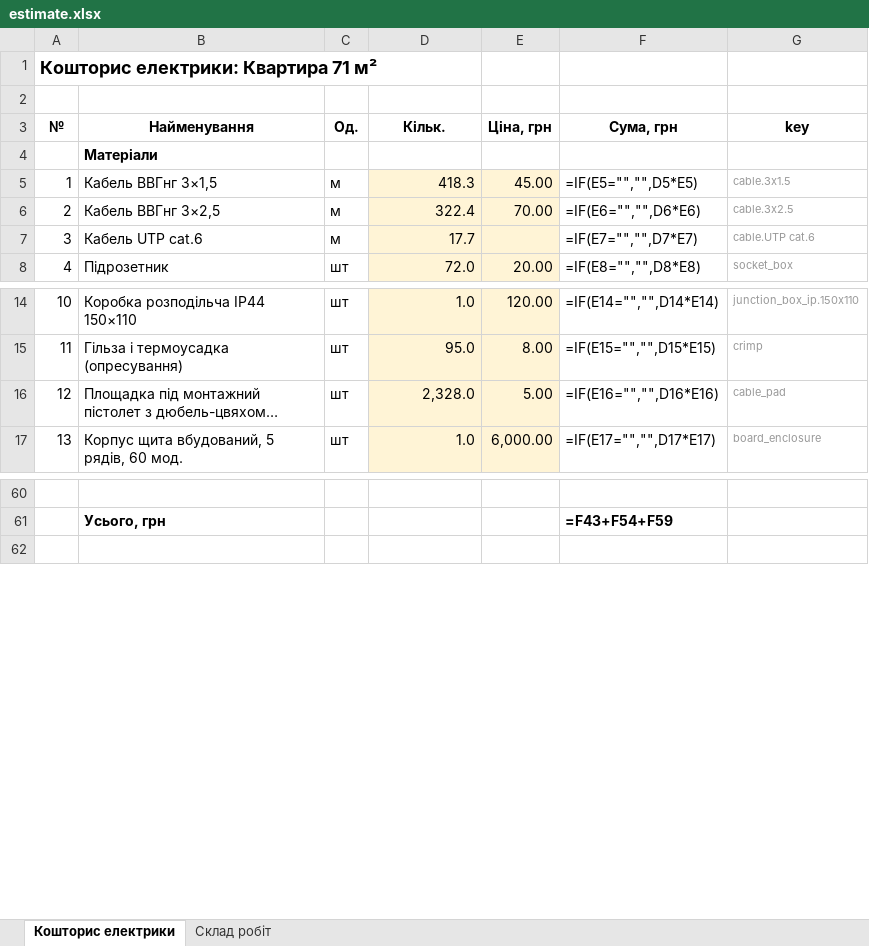
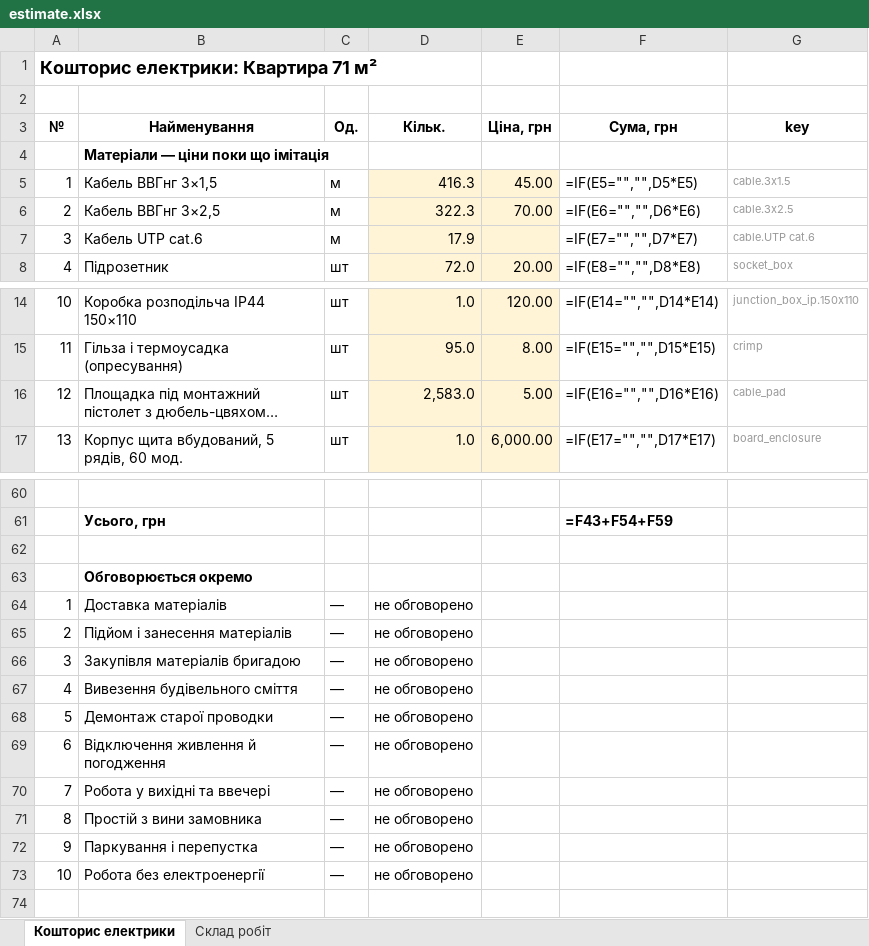
Before and after one commit to Coder801/floorplan-engine, an Excel workbook: projects/nahirna-16/out/estimate.xlsx, sheet Кошторис електрики, drawn as a sheet; only a part is shown, gaps mark what is left out; long unchanged cells end in …; values as stored, in another font and other column widths than the file's, no borders; formulas without a stored value are shown as written; the diff covers the shown part only; the diff names each change by its address in the sheet, - before the commit and + after, or states it on an @@ line.

Commit message:
chore(projects): rebuild out/ for nahirna-16, vavilovykh-11, vavilovykh-11-216
- nahirna-16: DXF, .epd, estimates, report, wiring CSVs, work scope; panel sticker PDFs added
- vavilovykh-11: DXF, .epd, estimates, report, wiring CSVs, work scope, panel sticker PDFs
- vavilovykh-11-216: DXF, .epd, electrical estimate
- panel sheet rails by the chosen enclosure and the mock material prices heading

```diff
--- a/projects/nahirna-16/out/estimate.xlsx (sheet Кошторис електрики)
+++ b/projects/nahirna-16/out/estimate.xlsx (sheet Кошторис електрики)
-B4 (Найменування): Матеріали
+B4 (Найменування): Матеріали — ціни поки що імітація
-D5 (Кільк.): 418.3
+D5 (Кільк.): 416.3
-D6 (Кільк.): 322.4
+D6 (Кільк.): 322.3
-D7 (Кільк.): 17.7
+D7 (Кільк.): 17.9
-D16 (Кільк.): 2,328.0
+D16 (Кільк.): 2,583.0
+row 62: (empty)
+row 63:  | Обговорюється окремо
+row 64: 1 | Доставка матеріалів | — | не обговорено
+row 65: 2 | Підйом і занесення матеріалів | — | не обговорено
+row 66: 3 | Закупівля матеріалів бригадою | — | не обговорено
+row 67: 4 | Вивезення будівельного сміття | — | не обговорено
+row 68: 5 | Демонтаж старої проводки | — | не обговорено
+row 69: 6 | Відключення живлення й погодження | — | не обговорено
+row 70: 7 | Робота у вихідні та ввечері | — | не обговорено
+row 71: 8 | Простій з вини замовника | — | не обговорено
+row 72: 9 | Паркування і перепустка | — | не обговорено
+row 73: 10 | Робота без електроенергії | — | не обговорено
```
Also changed, not shown: 1 added row and 2 edited cells elsewhere in this sheet, sheet Склад робіт, projects/nahirna-16/out/plumbing-estimate.xlsx, projects/vavilovykh-11-216/out/estimate.xlsx, 33 other files.
